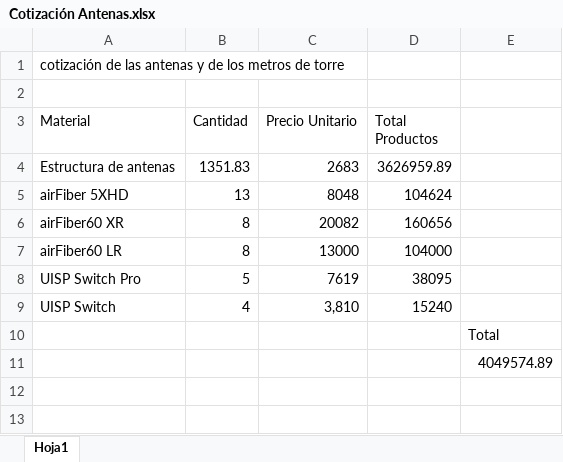
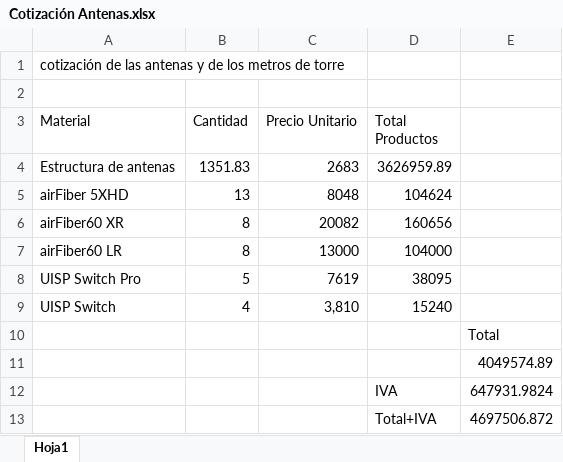
Before and after one commit to JUANPRIROM/QUINTOJuanDeDiosPrieto, an Excel workbook: Telecomunicaciones/Unidad 4/Practicas/Cotización Antenas.xlsx, sheet Hoja1, drawn as a sheet; values as stored, in another font and other column widths than the file's, no borders; the diff names each change by its address in the sheet, - before the commit and + after, or states it on an @@ line.

Commit message:
Cotización

```diff
--- a/Telecomunicaciones/Unidad 4/Practicas/Cotización Antenas.xlsx (sheet Hoja1)
+++ b/Telecomunicaciones/Unidad 4/Practicas/Cotización Antenas.xlsx (sheet Hoja1)
+row 12:  |  |  | IVA | 647931.9824
+row 13:  |  |  | Total+IVA | 4697506.872
```
Also changed, not shown: 2 other files.
